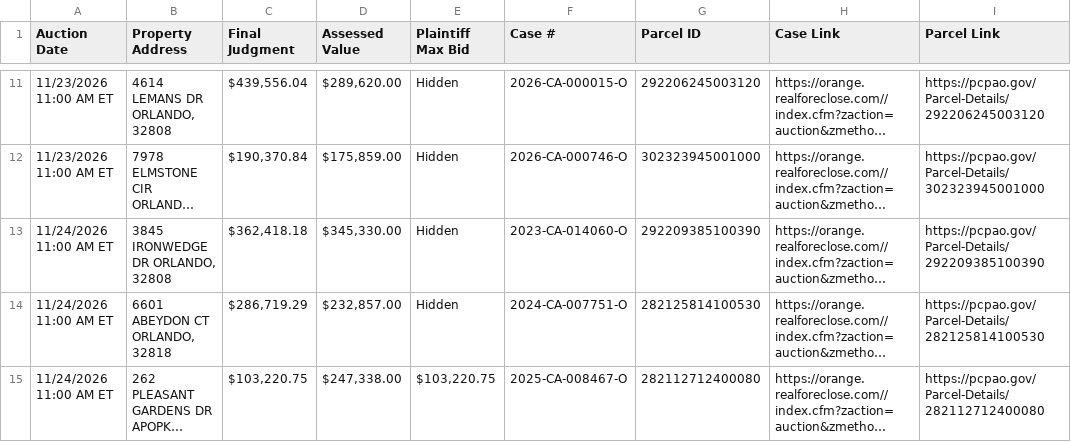
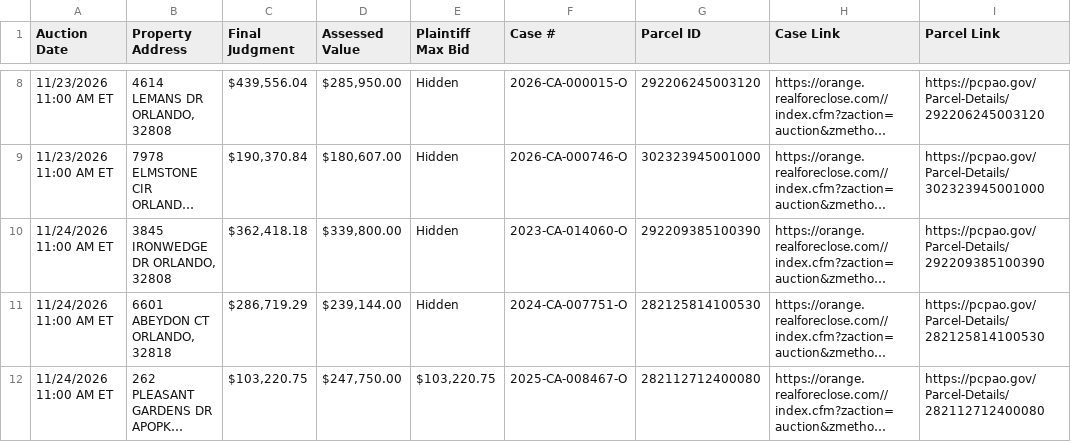
Before and after one commit to figlesias7/Realforeclose-Orange, a CSV file: data/active_foreclosures.csv, drawn as a sheet; only a part is shown, gaps mark what is left out; long unchanged cells end in …; addresses are those after the commit; the diff covers the shown part only; the diff names each change by its address in the sheet, - before the commit and + after, or states it on an @@ line.

```diff
--- a/data/active_foreclosures.csv
+++ b/data/active_foreclosures.csv
-D8 (Assessed Value): $289,620.00
+D8 (Assessed Value): $285,950.00
-D9 (Assessed Value): $175,859.00
+D9 (Assessed Value): $180,607.00
-D10 (Assessed Value): $345,330.00
+D10 (Assessed Value): $339,800.00
-D11 (Assessed Value): $232,857.00
+D11 (Assessed Value): $239,144.00
-D12 (Assessed Value): $247,338.00
+D12 (Assessed Value): $247,750.00
```
Also changed, not shown: 4 added rows, 4 removed rows and 27 edited cells elsewhere in this file, data/all_seen.csv, data/event_log.csv, 3 other files.
